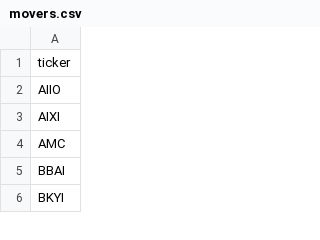
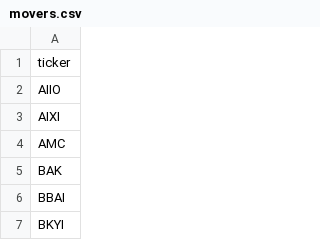
Before and after one commit to aligaam2-art/pennybot, a CSV file: journal/days/2026-10-13/movers.csv, drawn as a sheet; only a part is shown; the diff names each change by its address in the sheet, - before the commit and + after, or states it on an @@ line.

```diff
--- a/journal/days/2026-10-13/movers.csv
+++ b/journal/days/2026-10-13/movers.csv
+row 5: BAK
```
Also changed, not shown: journal/days/2026-10-13/watchlist.csv, 57 other files.
